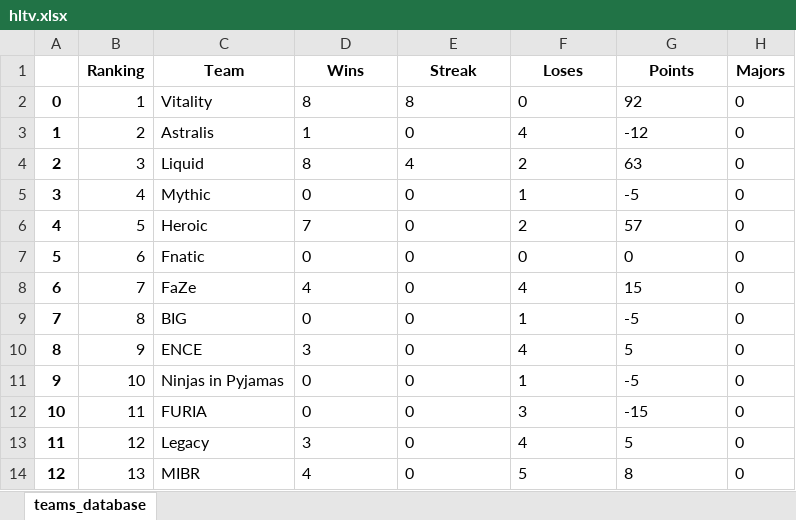
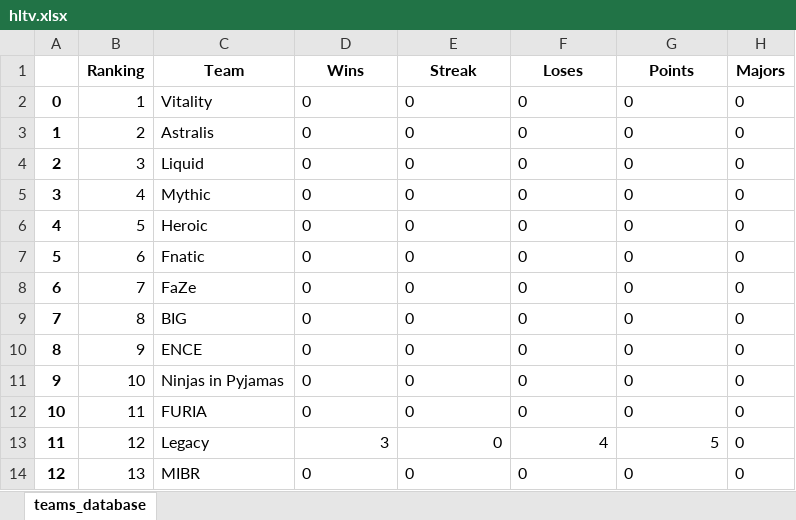
Before and after one commit to kilzys/cs_teams_manager, an Excel workbook: hltv.xlsx, sheet teams_database, drawn as a sheet; only a part is shown; values as stored, in another font and other column widths than the file's, no borders; the diff covers the shown part only; the diff names each change by its address in the sheet, - before the commit and + after, or states it on an @@ line.

```diff
--- a/hltv.xlsx (sheet teams_database)
+++ b/hltv.xlsx (sheet teams_database)
-D2 (Wins): 8
+D2 (Wins): 0
-E2 (Streak): 8
+E2 (Streak): 0
-G2 (Points): 92
+G2 (Points): 0
-D3 (Wins): 1
+D3 (Wins): 0
-F3 (Loses): 4
+F3 (Loses): 0
-G3 (Points): -12
+G3 (Points): 0
-D4 (Wins): 8
+D4 (Wins): 0
-E4 (Streak): 4
+E4 (Streak): 0
-F4 (Loses): 2
+F4 (Loses): 0
-G4 (Points): 63
+G4 (Points): 0
-F5 (Loses): 1
+F5 (Loses): 0
-G5 (Points): -5
+G5 (Points): 0
-D6 (Wins): 7
+D6 (Wins): 0
-F6 (Loses): 2
+F6 (Loses): 0
-G6 (Points): 57
+G6 (Points): 0
-D8 (Wins): 4
+D8 (Wins): 0
-F8 (Loses): 4
+F8 (Loses): 0
-G8 (Points): 15
+G8 (Points): 0
-F9 (Loses): 1
+F9 (Loses): 0
-G9 (Points): -5
+G9 (Points): 0
-D10 (Wins): 3
+D10 (Wins): 0
-F10 (Loses): 4
+F10 (Loses): 0
-G10 (Points): 5
+G10 (Points): 0
-F11 (Loses): 1
+F11 (Loses): 0
-G11 (Points): -5
+G11 (Points): 0
-F12 (Loses): 3
+F12 (Loses): 0
-G12 (Points): -15
+G12 (Points): 0
-D13:G13 alignment: left
+D13:G13 alignment: right
-D14 (Wins): 4
+D14 (Wins): 0
-F14 (Loses): 5
+F14 (Loses): 0
-G14 (Points): 8
+G14 (Points): 0
```
Also changed, not shown: 246 edited cells and cell formats elsewhere in this sheet, 1 other file.
